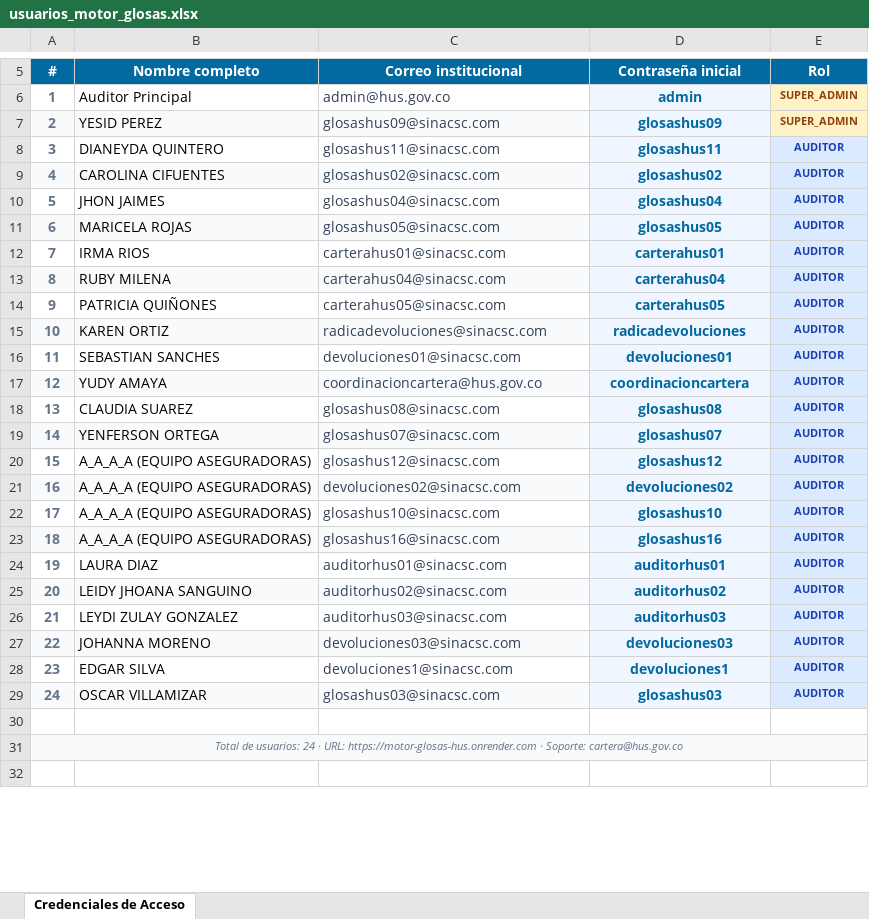
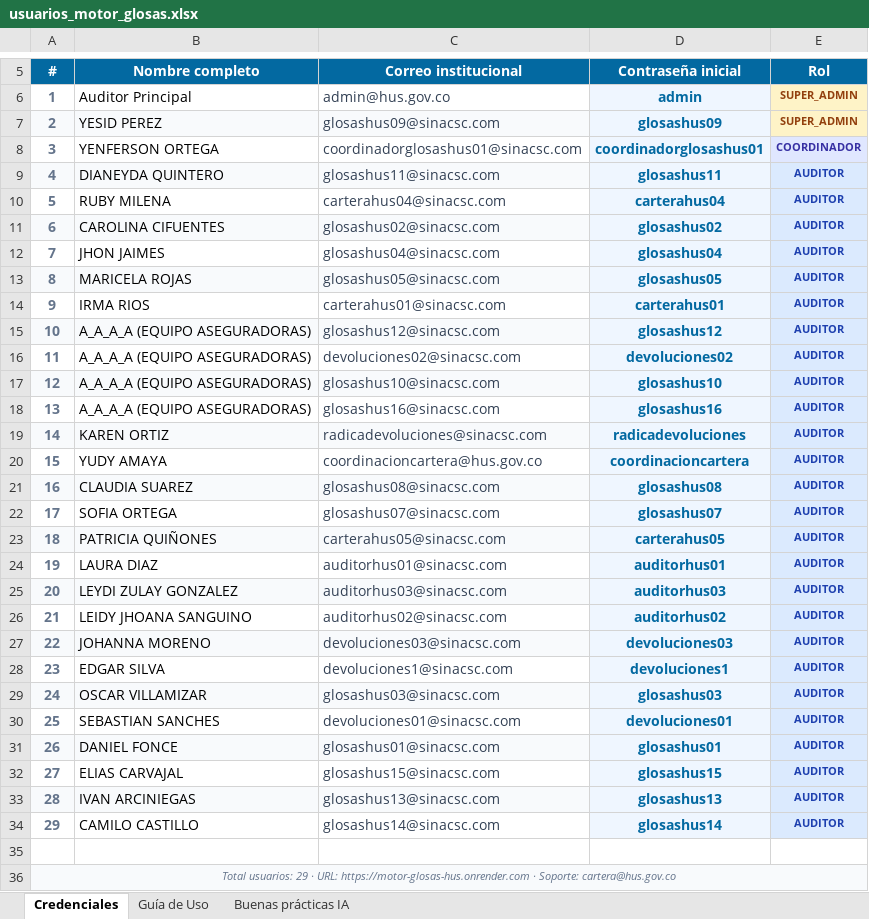
Before and after one commit to yesidbadillo820-ship-it/motor-glosas-hus, an Excel workbook: docs/usuarios_motor_glosas.xlsx, sheet Credenciales, drawn as a sheet; only a part is shown, gaps mark what is left out; the shorter side is filled out with more unchanged rows; values as stored, in another font and other column widths than the file's, no borders; removed rows and columns are numbered as before the commit, all else as after; the diff names each change by its address in the sheet, - before the commit and + after, or states it on an @@ line.

```diff
--- a/docs/usuarios_motor_glosas.xlsx (sheet Credenciales)
+++ b/docs/usuarios_motor_glosas.xlsx (sheet Credenciales)
-sheet tab: Credenciales de Acceso
+sheet tab: Credenciales
+sheet tab: Guía de Uso
+sheet tab: Buenas prácticas IA
@@ column A (#) renumbered from row 1 down @@
+row 8: 3 | YENFERSON ORTEGA | coordinadorglosashus01@sinacsc.com | coordinadorglosashus01 | COORDINADOR
-A9:C9 fill: none
+A9:C9 fill: #F8FAFC
@@ row 13 moved to row 10: 5 @@
-row 19: 14 | YENFERSON ORTEGA | glosashus07@sinacsc.com | glosashus07 | AUDITOR
-A15:C15 fill: none
+A15:C15 fill: #F8FAFC
-A16:C16 fill: #F8FAFC
+A16:C16 fill: none
-A17:C17 fill: none
+A17:C17 fill: #F8FAFC
-A18:C18 fill: #F8FAFC
+A18:C18 fill: none
@@ row 15 moved to row 19: 14 @@
@@ row 17 moved to row 20: 15 @@
@@ row 18 moved to row 21: 16 @@
+row 22: 17 | SOFIA ORTEGA | glosashus07@sinacsc.com | glosashus07 | AUDITOR
@@ row 14 moved to row 23: 18 @@
@@ row 26 moved to row 25: 20 @@
-A26:C26 fill: #F8FAFC
+A26:C26 fill: none
@@ row 16 moved to row 30: 25 @@
+row 31: 26 | DANIEL FONCE | glosashus01@sinacsc.com | glosashus01 | AUDITOR
+row 32: 27 | ELIAS CARVAJAL | glosashus15@sinacsc.com | glosashus15 | AUDITOR
+row 33: 28 | IVAN ARCINIEGAS | glosashus13@sinacsc.com | glosashus13 | AUDITOR
+row 34: 29 | CAMILO CASTILLO | glosashus14@sinacsc.com | glosashus14 | AUDITOR
```
Also changed, not shown: 1 other file.
